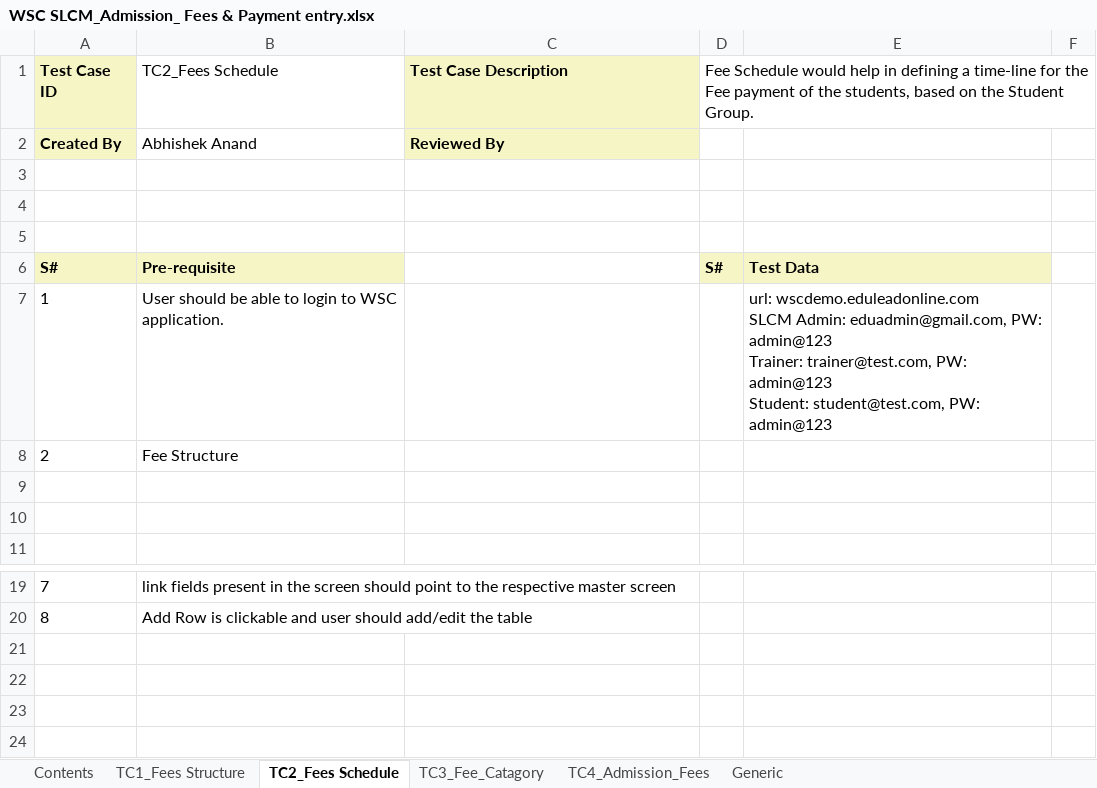
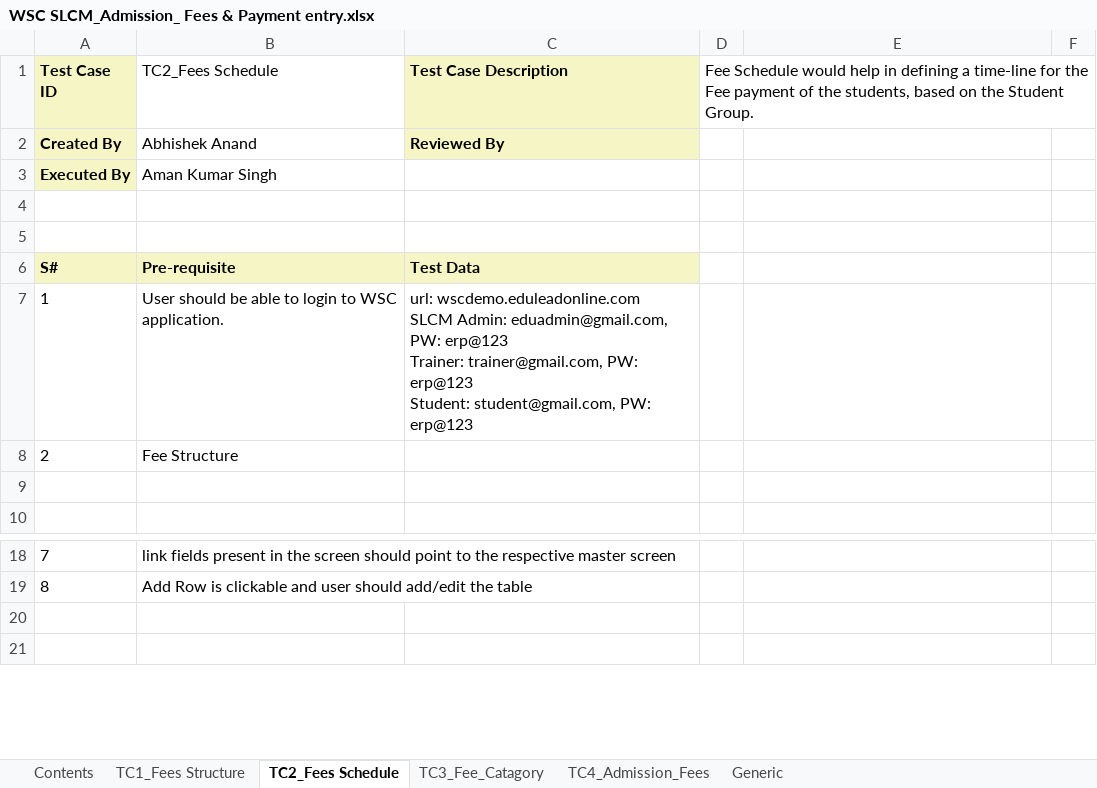
Before and after one commit to subhodeepGit/SOUL-Documents, an Excel workbook: WSC/Test Report/SLCM/WSC SLCM_Admission_ Fees & Payment entry.xlsx, sheet TC2_Fees Schedule, drawn as a sheet; only a part is shown, gaps mark what is left out; the shorter side is filled out with more unchanged rows; values as stored, in another font and other column widths than the file's, no borders; removed rows and columns are numbered as before the commit, all else as after; ↵ is a line break in a cell; the diff covers the shown part only; the diff names each change by its address in the sheet, - before the commit and + after, or states it on an @@ line.

```diff
--- a/WSC/Test Report/SLCM/WSC SLCM_Admission_ Fees & Payment entry.xlsx (sheet TC2_Fees Schedule)
+++ b/WSC/Test Report/SLCM/WSC SLCM_Admission_ Fees & Payment entry.xlsx (sheet TC2_Fees Schedule)
+row 3: Executed By | Aman Kumar Singh
-row 5: (empty)
-C6 (Test Case Description): (empty)
+C6 (Test Case Description): Test Data
-C6 fill: none
+C6 fill: #F6F5C5
-D6: S#
+D6: (empty)
-D6:E6 fill: #F6F5C5
+D6:E6 fill: none
-E6: Test Data
+E6: (empty)
-C7 (Test Case Description): (empty)
+C7 (Test Case Description): url: wscdemo.eduleadonline.com ↵ SLCM Admin: eduadmin@gmail.com, PW: erp@123 ↵ Trainer: trainer@gmail.com, PW: erp@123 ↵ Student: student@gmail.com, PW: erp@123
-E7: url: wscdemo.eduleadonline.com ↵ SLCM Admin: eduadmin@gmail.com, PW: admin@123 ↵ Trainer: trainer@test.com, PW: admin@123 ↵ Student: student@test.com, PW: admin@123
+E7: (empty)
-row 9: (empty)
-row 21: (empty)
-row 22: (empty)
-row 23: (empty)
```
Also changed, not shown: cell formats and merged cells elsewhere in this sheet, sheet TC3_Fee_Catagory, sheet TC4_Admission_Fees, sheet TC1_Fees Structure.
